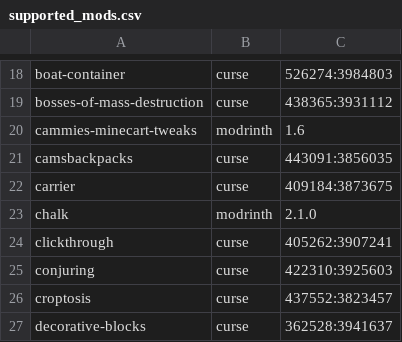
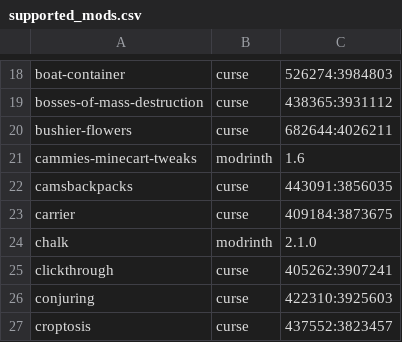
Before and after one commit to Crendgrim/DynamicCrosshairCompat, a CSV file: supported_mods.csv, drawn as a sheet; only a part is shown, gaps mark what is left out; the shorter side is filled out with more unchanged rows.

Commit message:
Add support for Bushier Flowers

```diff
--- a/supported_mods.csv
+++ b/supported_mods.csv
@@ -19,2 +19,3 @@ boat-container,curse,526274:3984803
 bosses-of-mass-destruction,curse,438365:3931112
+bushier-flowers,curse,682644:4026211
 cammies-minecart-tweaks,modrinth,1.6
```
Also changed, not shown: 2 other files.
